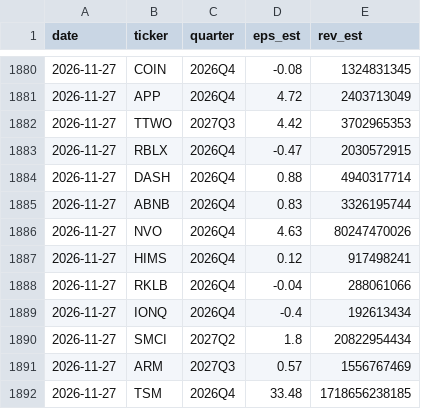
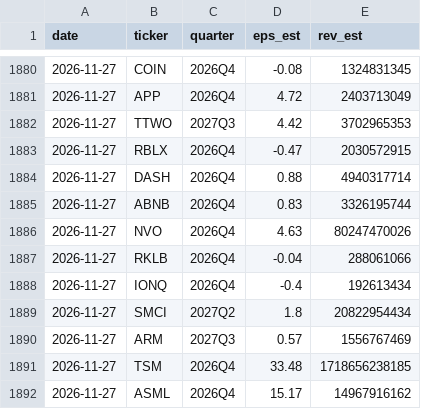
Before and after one commit to duobingo/Data, a CSV file: data/estimates_history.csv, drawn as a sheet; only a part is shown, gaps mark what is left out; the shorter side is filled out with more unchanged rows.

```diff
--- a/data/estimates_history.csv
+++ b/data/estimates_history.csv
@@ -1886,3 +1886,2 @@ date,ticker,quarter,eps_est,rev_est
 2026-11-27,NVO,2026Q4,4.63,80247470026
-2026-11-27,HIMS,2026Q4,0.12,917498241
 2026-11-27,RKLB,2026Q4,-0.04,288061066
```
Also changed, not shown: data/universe_prices.csv, 12 other files.
